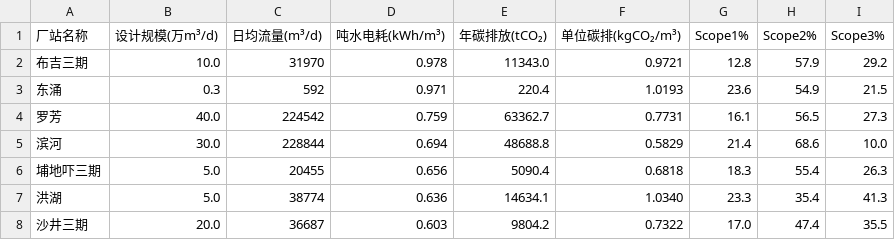
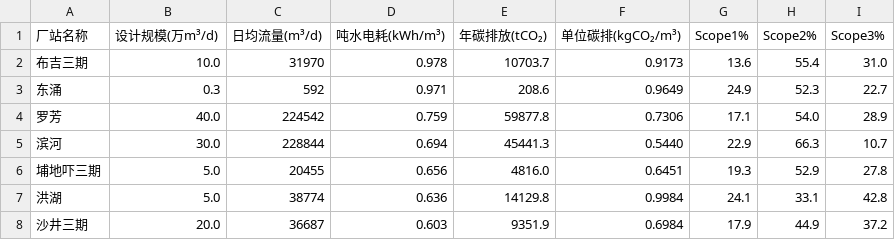
Before and after one commit to leichen1223520-glitch/OAKI-project, a CSV file: data/processed/fpcm_key_plants.csv, drawn as a sheet.

```diff
--- a/data/processed/fpcm_key_plants.csv
+++ b/data/processed/fpcm_key_plants.csv
@@ -1,8 +1,8 @@
 厂站名称,设计规模(万m³/d),日均流量(m³/d),吨水电耗(kWh/m³),年碳排放(tCO₂),单位碳排(kgCO₂/m³),Scope1%,Scope2%,Scope3%
-布吉三期,10.0,31970,0.978,11343.0,0.9721,12.8,57.9,29.2
-东涌,0.3,592,0.971,220.4,1.0193,23.6,54.9,21.5
-罗芳,40.0,224542,0.759,63362.7,0.7731,16.1,56.5,27.3
-滨河,30.0,228844,0.694,48688.8,0.5829,21.4,68.6,10.0
-埔地吓三期,5.0,20455,0.656,5090.4,0.6818,18.3,55.4,26.3
-洪湖,5.0,38774,0.636,14634.1,1.0340,23.3,35.4,41.3
-沙井三期,20.0,36687,0.603,9804.2,0.7322,17.0,47.4,35.5
+布吉三期,10.0,31970,0.978,10703.7,0.9173,13.6,55.4,31.0
+东涌,0.3,592,0.971,208.6,0.9649,24.9,52.3,22.7
+罗芳,40.0,224542,0.759,59877.8,0.7306,17.1,54.0,28.9
+滨河,30.0,228844,0.694,45441.3,0.5440,22.9,66.3,10.7
+埔地吓三期,5.0,20455,0.656,4816.0,0.6451,19.3,52.9,27.8
+洪湖,5.0,38774,0.636,14129.8,0.9984,24.1,33.1,42.8
+沙井三期,20.0,36687,0.603,9351.9,0.6984,17.9,44.9,37.2
```
Also changed, not shown: data/processed/fpcm_monthly_46plants.csv, 11 other files.
